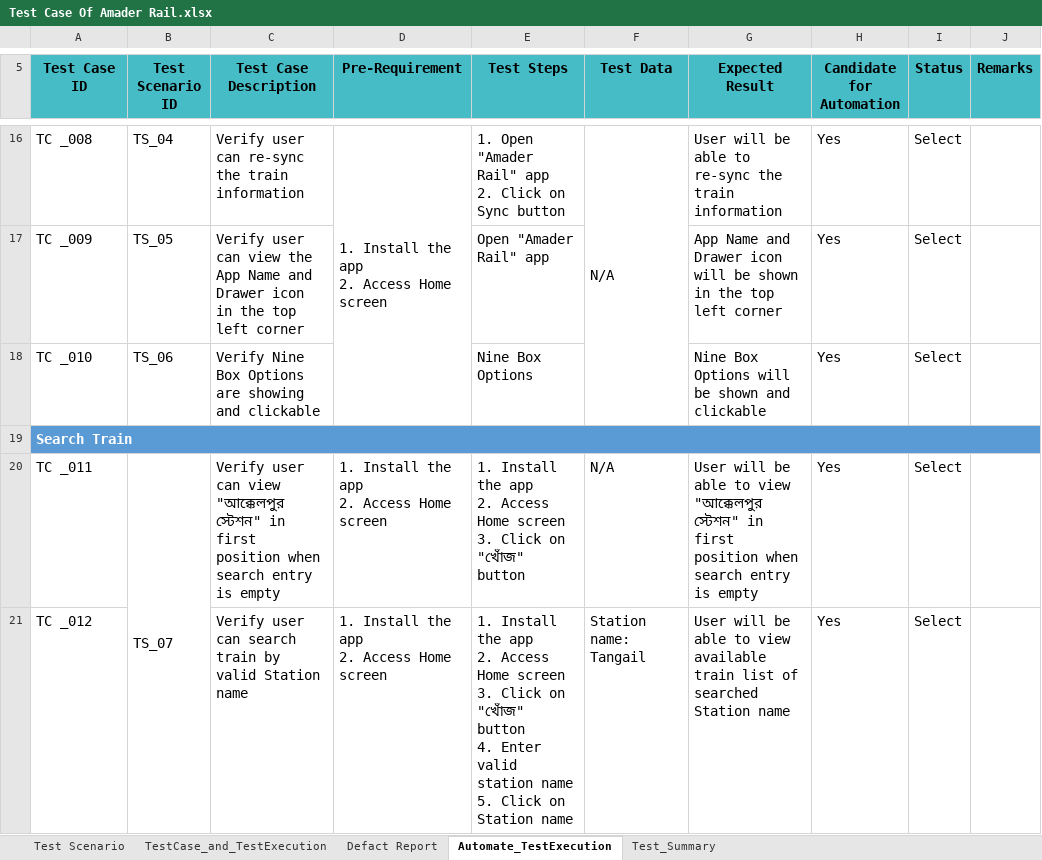
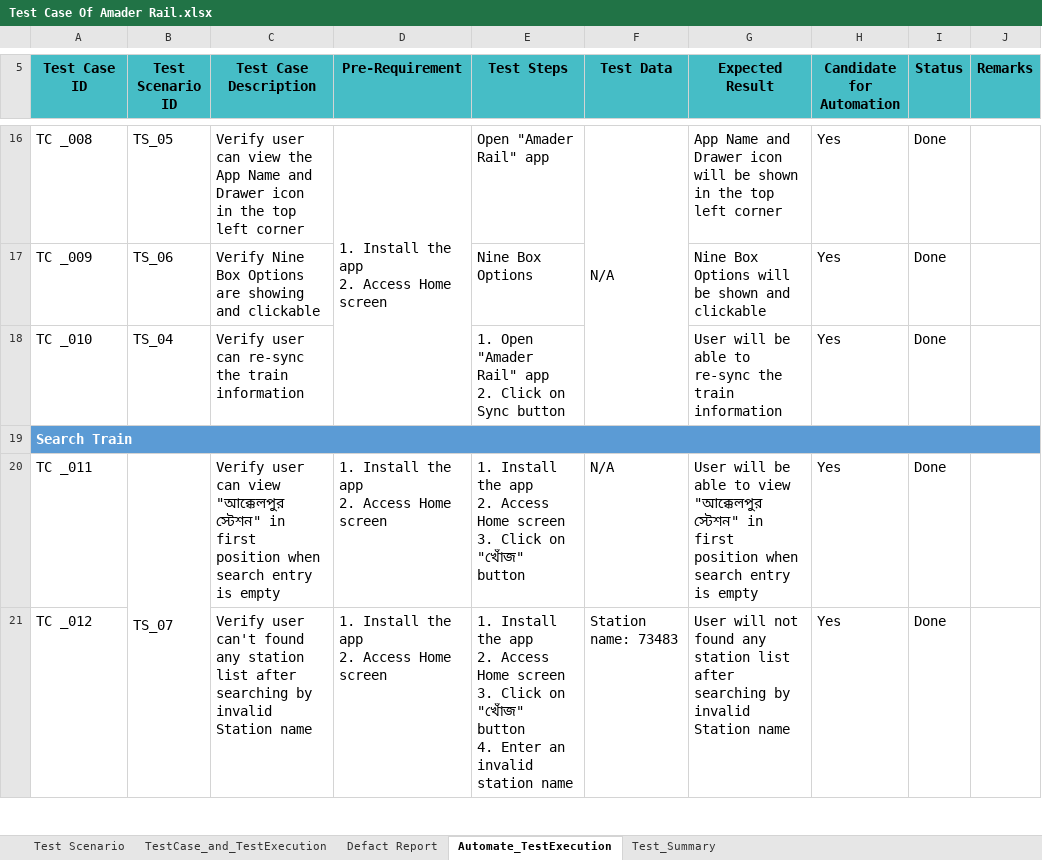
Before and after one commit to acharjeeauntor/Amader_Rail_Android_App_Testing, an Excel workbook: Manual_Test_Documents/Test Case Of Amader Rail.xlsx, sheet Automate_TestExecution, drawn as a sheet; only a part is shown, gaps mark what is left out; values as stored, in another font and other column widths than the file's, no borders; charts and pictures and conditional formats not drawn; ↵ is a line break in a cell; the diff covers the shown part only; the diff names each change by its address in the sheet, - before the commit and + after, or states it on an @@ line.

```diff
--- a/Manual_Test_Documents/Test Case Of Amader Rail.xlsx (sheet Automate_TestExecution)
+++ b/Manual_Test_Documents/Test Case Of Amader Rail.xlsx (sheet Automate_TestExecution)
-B16 (Test Scenario ID): TS_04
+B16 (Test Scenario ID): TS_05
-C16 (Test Case Description): …user can re-sync the train information
+C16 (Test Case Description): …user can view the App Name and Drawer icon in the top left corner
-E16 (Test Steps): 1. Open "Amader Rail" app ↵ 2. Click on Sync button
+E16 (Test Steps): Open "Amader Rail" app
-G16 (Expected Result): User will be able to re-sync the train information
+G16 (Expected Result): App Name and Drawer icon will be shown in the top left corner
-I16:I18 (Status): Select
+I16:I18 (Status): Done
-B17 (Test Scenario ID): TS_05
+B17 (Test Scenario ID): TS_06
-C17 (Test Case Description): Verify user can view the App Name and Drawer icon in the top left corner
+C17 (Test Case Description): Verify Nine Box Options are showing and clickable
-E17 (Test Steps): Open "Amader Rail" app
+E17 (Test Steps): Nine Box Options
-G17 (Expected Result): App Name and Drawer icon will be shown in the top left corner
+G17 (Expected Result): Nine Box Options will be shown and clickable
-B18 (Test Scenario ID): TS_06
+B18 (Test Scenario ID): TS_04
-C18 (Test Case Description): Verify Nine Box Options are showing and clickable
+C18 (Test Case Description): Verify user can re-sync the train information
-E18 (Test Steps): Nine Box Options
+E18 (Test Steps): 1. Open "Amader Rail" app ↵ 2. Click on Sync button
-G18 (Expected Result): Nine Box Options will be shown and clickable
+G18 (Expected Result): User will be able to re-sync the train information
-I20:I21 (Status): Select
+I20:I21 (Status): Done
-C21 (Test Case Description): Verify user can search train by valid Station name
+C21 (Test Case Description): Verify user can't found any station list after searching by invalid Station name
-E21 (Test Steps): …4. Enter valid station name ↵ 5. Click on Station name
+E21 (Test Steps): …4. Enter an invalid station name
-F21 (Test Data): Station name: Tangail
+F21 (Test Data): Station name: 73483
-G21 (Expected Result): User will be able to view available train list of searched Station name
+G21 (Expected Result): User will not found any station list after searching by invalid Station name
```
Also changed, not shown: 1 added row, 1 removed row, 79 edited cells, cell formats and merged cells elsewhere in this sheet, sheet Test_Summary, sheet TestCase_and_TestExecution, sheet Defact Report, formulas that keep their value, 2 other files.
